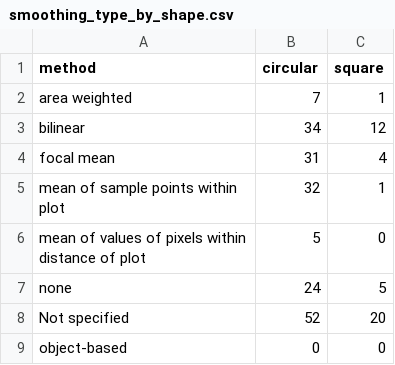
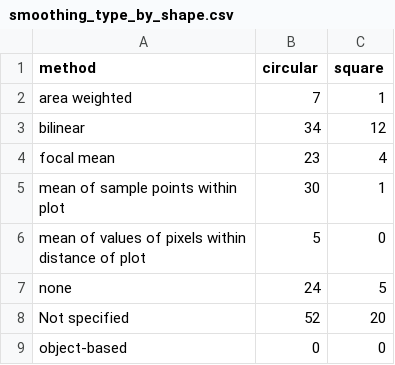
Before and after one commit to colton-miller/cbi-spatial-temporal, a CSV file: tables/smoothing_type_by_shape.csv, drawn as a sheet.

```diff
--- a/tables/smoothing_type_by_shape.csv
+++ b/tables/smoothing_type_by_shape.csv
@@ -3,5 +3,5 @@
 "bilinear",34,12
-"focal mean",31,4
-"mean of sample points within
-      plot",32,1
+"focal mean",23,4
+"mean of sample points within
+      plot",30,1
 "mean of values of pixels within
```
Also changed, not shown: tables/image_type_by_shape.csv, tables/sync_size_circular_summary_table.csv, 9 other files.
